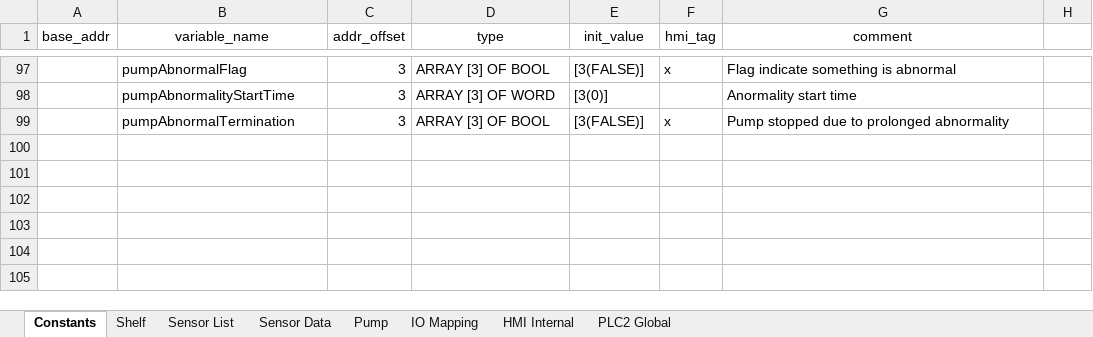
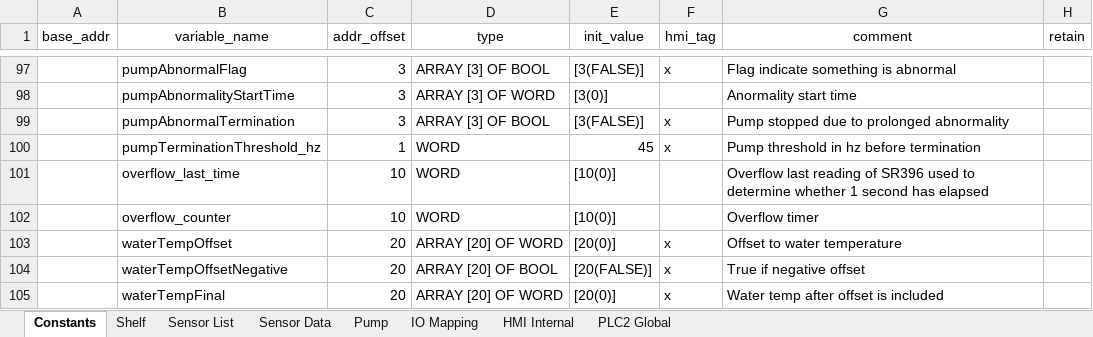
Before and after one commit to T2HOPETECHNIK/Ellemento, an Excel workbook: rack_control/global_variable_template.xlsx, sheet Constants, drawn as a sheet; only a part is shown, gaps mark what is left out; values as stored, in another font and other column widths than the file's, no borders; the diff names each change by its address in the sheet, - before the commit and + after, or states it on an @@ line.

Commit message:
Added water temperature offset. Note that there is a python script bug that causes the csv generator to fail. Have to edit the csv file manually to fix the issue. Python script will be fix in another task.

```diff
--- a/rack_control/global_variable_template.xlsx (sheet Constants)
+++ b/rack_control/global_variable_template.xlsx (sheet Constants)
-H1: (empty)
+H1: retain
+row 100:  | pumpTerminationThreshold_hz | 1 | WORD | 45 | x | Pump threshold in hz before termination
+row 101:  | overflow_last_time | 10 | WORD | [10(0)] |  | Overflow last reading of SR396 used to determine whether 1 second has elapsed
+row 102:  | overflow_counter | 10 | WORD | [10(0)] |  | Overflow timer
+row 103:  | waterTempOffset | 20 | ARRAY [20] OF WORD | [20(0)] | x | Offset to water temperature
+row 104:  | waterTempOffsetNegative | 20 | ARRAY [20] OF BOOL | [20(FALSE)] | x | True if negative offset
+row 105:  | waterTempFinal | 20 | ARRAY [20] OF WORD | [20(0)] | x | Water temp after offset is included
```
Also changed, not shown: sheet Sensor Data, sheet Pump, sheet PLC2 Global, sheet Shelf, sheet HMI Internal, sheet IO Mapping, 8 other files.
